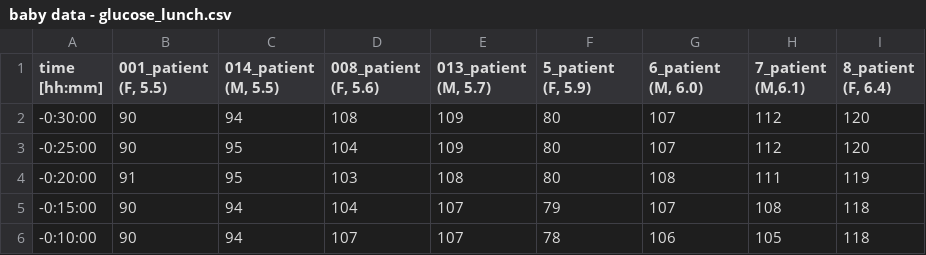
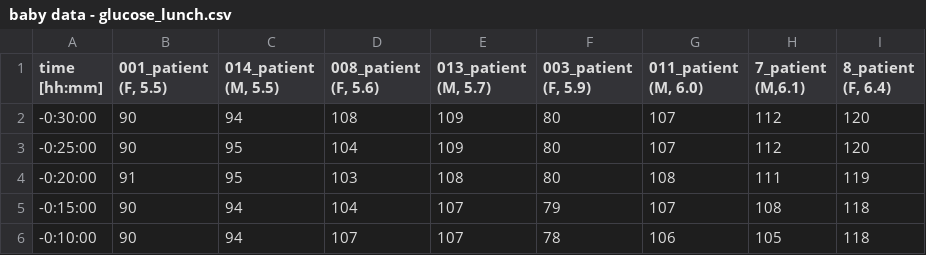
Before and after one commit to 245959084/glycemic_variability_interactive, a CSV file: baby data - glucose_lunch.csv, drawn as a sheet; only a part is shown.

```diff
--- a/baby data - glucose_lunch.csv
+++ b/baby data - glucose_lunch.csv
@@ -1,2 +1,2 @@
-time [hh:mm],"001_patient (F, 5.5)","014_patient (M, 5.5)","008_patient (F, 5.6)","013_patient (M, 5.7)","5_patient (F, 5.9)","6_patient (M, 6.0)","7_patient (M,6.1)","8_patient (F, 6.4)"
+time [hh:mm],"001_patient (F, 5.5)","014_patient (M, 5.5)","008_patient (F, 5.6)","013_patient (M, 5.7)","003_patient (F, 5.9)","011_patient (M, 6.0)","7_patient (M,6.1)","8_patient (F, 6.4)"
 -0:30:00,90,94,108,109,80,107,112,120
```
Also changed, not shown: baby data - temp_day.csv.
